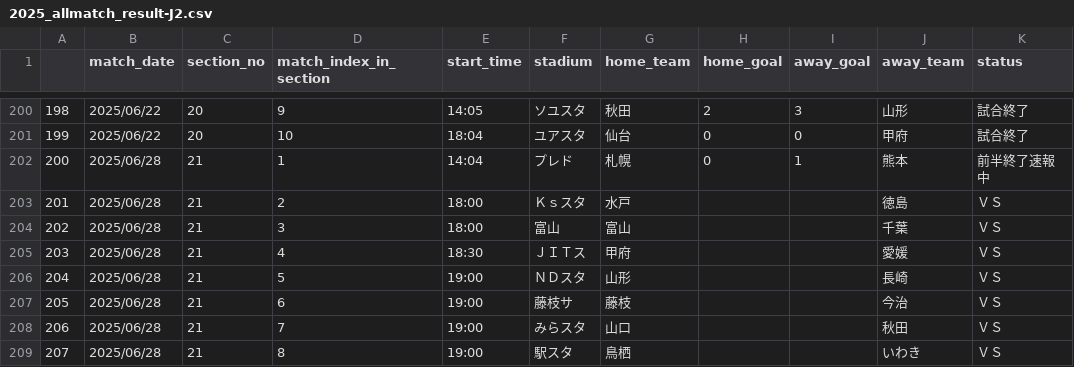
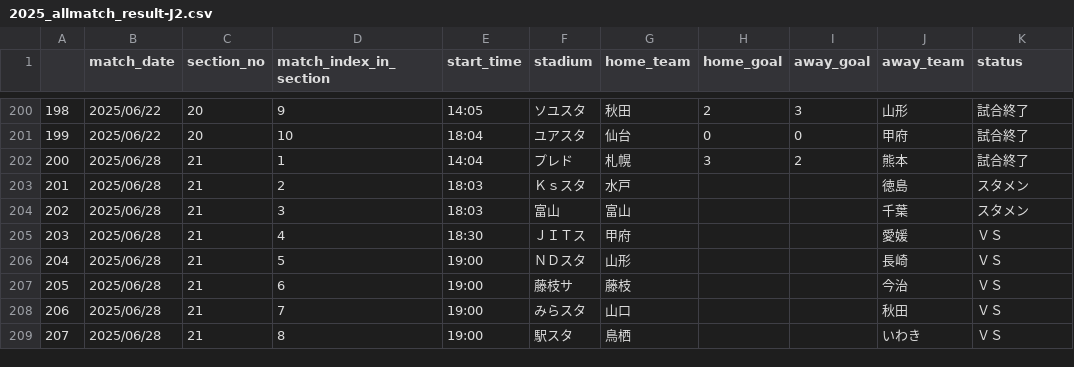
Before and after one commit to mokekuma-git/JLeague_Matches-Bar_Graph, a CSV file: docs/csv/2025_allmatch_result-J2.csv, drawn as a sheet; only a part is shown, gaps mark what is left out.

```diff
--- a/docs/csv/2025_allmatch_result-J2.csv
+++ b/docs/csv/2025_allmatch_result-J2.csv
@@ -201,5 +201,5 @@
 199,2025/06/22,20,10,18:04,ユアスタ,仙台,0,0,甲府,試合終了
-200,2025/06/28,21,1,14:04,プレド,札幌,0,1,熊本,前半終了速報中
-201,2025/06/28,21,2,18:00,Ｋｓスタ,水戸,,,徳島,ＶＳ
-202,2025/06/28,21,3,18:00,富山,富山,,,千葉,ＶＳ
+200,2025/06/28,21,1,14:04,プレド,札幌,3,2,熊本,試合終了
+201,2025/06/28,21,2,18:03,Ｋｓスタ,水戸,,,徳島,スタメン
+202,2025/06/28,21,3,18:03,富山,富山,,,千葉,スタメン
 203,2025/06/28,21,4,18:30,ＪＩＴス,甲府,,,愛媛,ＶＳ
```
Also changed, not shown: docs/csv/2025_allmatch_result-J3.csv, docs/csv/csv_timestamp.csv.
